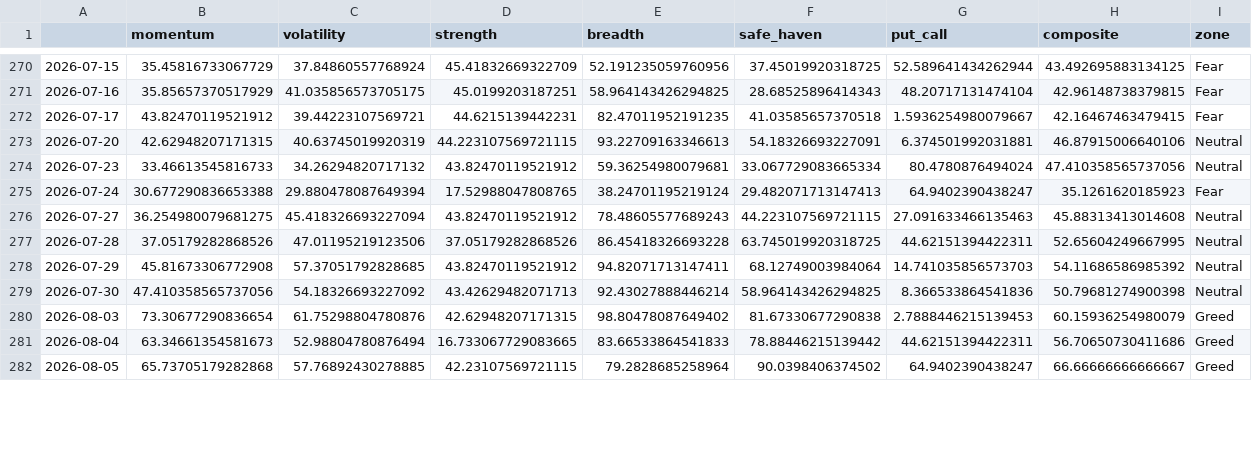
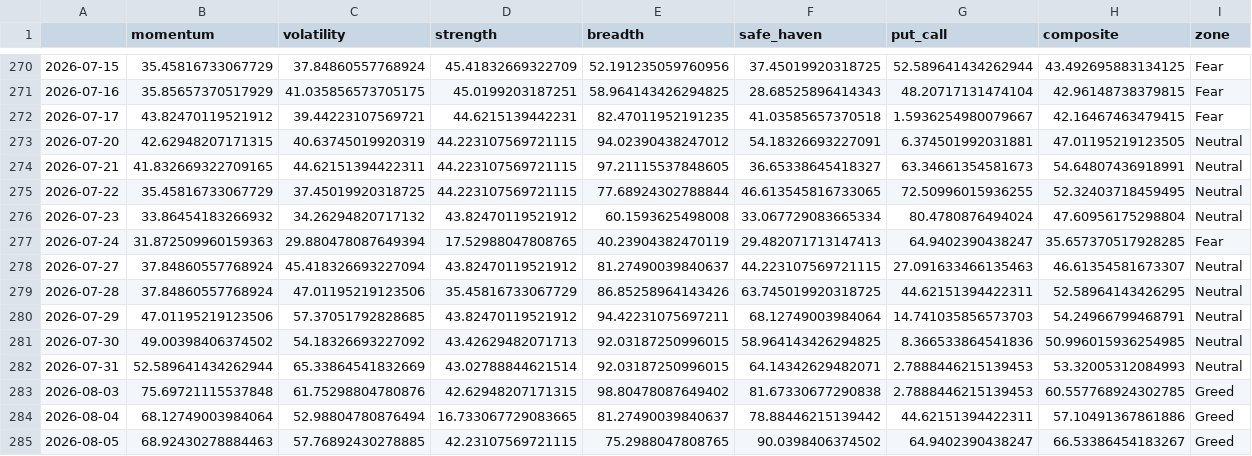
Before and after one commit to Sumanthputanemahesh/FEAR-AND-GREED-INDEX-INDIA, a CSV file: docs/data/india_fgi_core.csv, drawn as a sheet; only a part is shown, gaps mark what is left out; the diff covers the shown part only.

```diff
--- a/docs/data/india_fgi_core.csv
+++ b/docs/data/india_fgi_core.csv
@@ -272,11 +272,14 @@
 2026-07-17,43.82470119521912,39.44223107569721,44.6215139442231,82.47011952191235,41.03585657370518,1.5936254980079667,42.16467463479415,Fear
-2026-07-20,42.62948207171315,40.63745019920319,44.223107569721115,93.22709163346613,54.18326693227091,6.374501992031881,46.87915006640106,Neutral
-2026-07-23,33.46613545816733,34.26294820717132,43.82470119521912,59.36254980079681,33.067729083665334,80.4780876494024,47.410358565737056,Neutral
-2026-07-24,30.677290836653388,29.880478087649394,17.52988047808765,38.24701195219124,29.482071713147413,64.9402390438247,35.1261620185923,Fear
-2026-07-27,36.254980079681275,45.418326693227094,43.82470119521912,78.48605577689243,44.223107569721115,27.091633466135463,45.88313413014608,Neutral
-2026-07-28,37.05179282868526,47.01195219123506,37.05179282868526,86.45418326693228,63.745019920318725,44.62151394422311,52.65604249667995,Neutral
-2026-07-29,45.81673306772908,57.37051792828685,43.82470119521912,94.82071713147411,68.12749003984064,14.741035856573703,54.11686586985392,Neutral
-2026-07-30,47.410358565737056,54.18326693227092,43.42629482071713,92.43027888446214,58.964143426294825,8.366533864541836,50.79681274900398,Neutral
-2026-08-03,73.30677290836654,61.75298804780876,42.62948207171315,98.80478087649402,81.67330677290838,2.7888446215139453,60.15936254980079,Greed
-2026-08-04,63.34661354581673,52.98804780876494,16.733067729083665,83.66533864541833,78.88446215139442,44.62151394422311,56.70650730411686,Greed
-2026-08-05,65.73705179282868,57.76892430278885,42.23107569721115,79.2828685258964,90.0398406374502,64.9402390438247,66.66666666666667,Greed
+2026-07-20,42.62948207171315,40.63745019920319,44.223107569721115,94.02390438247012,54.18326693227091,6.374501992031881,47.01195219123505,Neutral
+2026-07-21,41.832669322709165,44.62151394422311,44.223107569721115,97.21115537848605,36.65338645418327,63.34661354581673,54.64807436918991,Neutral
+2026-07-22,35.45816733067729,37.45019920318725,44.223107569721115,77.68924302788844,46.613545816733065,72.50996015936255,52.32403718459495,Neutral
+2026-07-23,33.86454183266932,34.26294820717132,43.82470119521912,60.1593625498008,33.067729083665334,80.4780876494024,47.60956175298804,Neutral
+2026-07-24,31.872509960159363,29.880478087649394,17.52988047808765,40.23904382470119,29.482071713147413,64.9402390438247,35.657370517928285,Fear
+2026-07-27,37.84860557768924,45.418326693227094,43.82470119521912,81.27490039840637,44.223107569721115,27.091633466135463,46.61354581673307,Neutral
+2026-07-28,37.84860557768924,47.01195219123506,35.45816733067729,86.85258964143426,63.745019920318725,44.62151394422311,52.58964143426295,Neutral
+2026-07-29,47.01195219123506,57.37051792828685,43.82470119521912,94.42231075697211,68.12749003984064,14.741035856573703,54.24966799468791,Neutral
+2026-07-30,49.00398406374502,54.18326693227092,43.42629482071713,92.03187250996015,58.964143426294825,8.366533864541836,50.996015936254985,Neutral
+2026-07-31,52.589641434262944,65.33864541832669,43.02788844621514,92.03187250996015,64.14342629482071,2.7888446215139453,53.32005312084993,Neutral
+2026-08-03,75.69721115537848,61.75298804780876,42.62948207171315,98.80478087649402,81.67330677290838,2.7888446215139453,60.557768924302785,Greed
+2026-08-04,68.12749003984064,52.98804780876494,16.733067729083665,81.27490039840637,78.88446215139442,44.62151394422311,57.10491367861886,Greed
+2026-08-05,68.92430278884463,57.76892430278885,42.23107569721115,75.2988047808765,90.0398406374502,64.9402390438247,66.53386454183267,Greed
```
Also changed, not shown: 3 added rows, 1 removed row and 19 edited cells elsewhere in this file, docs/data/india_fgi_components_raw.csv, docs/data/india_fgi_extended.csv, 8 other files.
